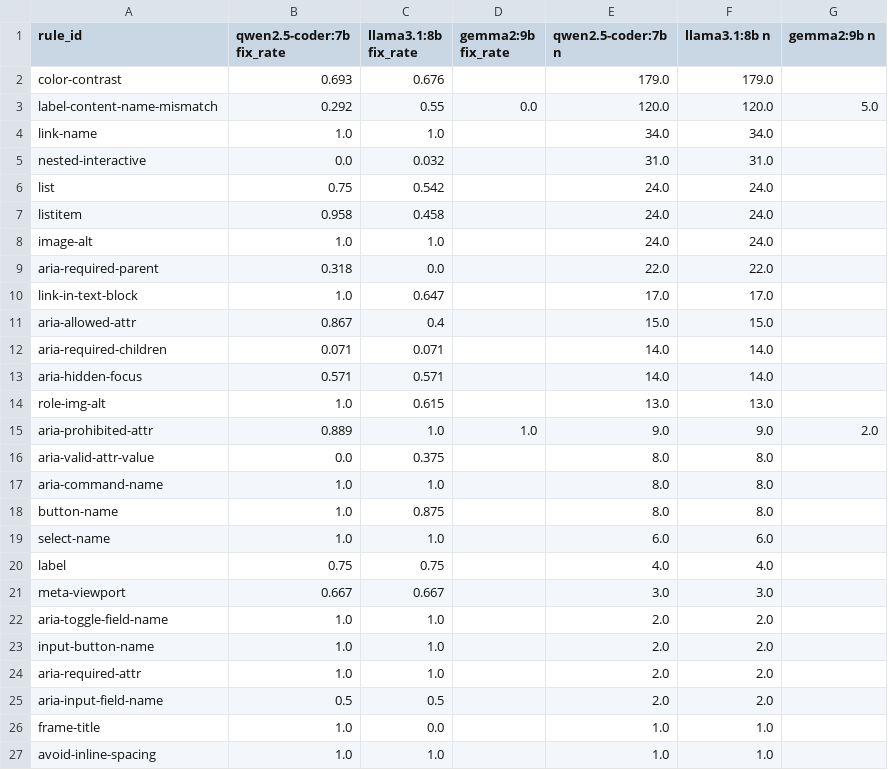
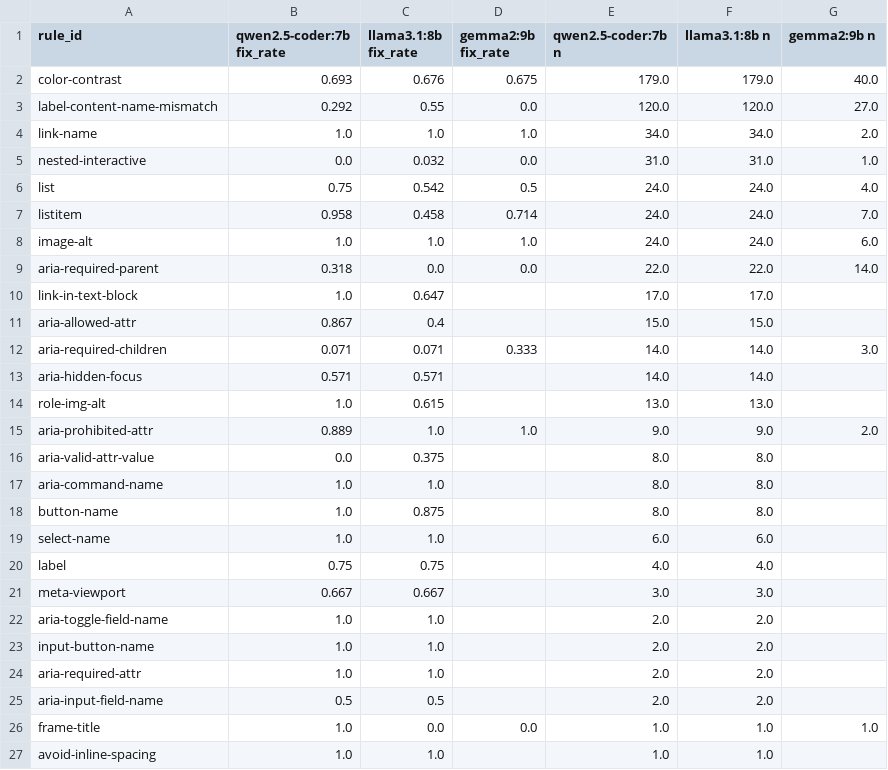
Before and after one commit to AyushVardhanOG/airline-a11y-audit, a CSV file: data/results/charts/repair_fix_rate_per_rule_model.csv, drawn as a sheet.

Commit message:
Step 5 full run: gemma2:9b progress 107/587 elements

```diff
--- a/data/results/charts/repair_fix_rate_per_rule_model.csv
+++ b/data/results/charts/repair_fix_rate_per_rule_model.csv
@@ -1,13 +1,13 @@
 rule_id,qwen2.5-coder:7b fix_rate,llama3.1:8b fix_rate,gemma2:9b fix_rate,qwen2.5-coder:7b n,llama3.1:8b n,gemma2:9b n
-color-contrast,0.693,0.676,,179.0,179.0,
-label-content-name-mismatch,0.292,0.55,0.0,120.0,120.0,5.0
-link-name,1.0,1.0,,34.0,34.0,
-nested-interactive,0.0,0.032,,31.0,31.0,
-list,0.75,0.542,,24.0,24.0,
-listitem,0.958,0.458,,24.0,24.0,
-image-alt,1.0,1.0,,24.0,24.0,
-aria-required-parent,0.318,0.0,,22.0,22.0,
+color-contrast,0.693,0.676,0.675,179.0,179.0,40.0
+label-content-name-mismatch,0.292,0.55,0.0,120.0,120.0,27.0
+link-name,1.0,1.0,1.0,34.0,34.0,2.0
+nested-interactive,0.0,0.032,0.0,31.0,31.0,1.0
+list,0.75,0.542,0.5,24.0,24.0,4.0
+listitem,0.958,0.458,0.714,24.0,24.0,7.0
+image-alt,1.0,1.0,1.0,24.0,24.0,6.0
+aria-required-parent,0.318,0.0,0.0,22.0,22.0,14.0
 link-in-text-block,1.0,0.647,,17.0,17.0,
 aria-allowed-attr,0.867,0.4,,15.0,15.0,
-aria-required-children,0.071,0.071,,14.0,14.0,
+aria-required-children,0.071,0.071,0.333,14.0,14.0,3.0
 aria-hidden-focus,0.571,0.571,,14.0,14.0,
@@ -25,3 +25,3 @@ aria-required-attr,1.0,1.0,,2.0,2.0,
 aria-input-field-name,0.5,0.5,,2.0,2.0,
-frame-title,1.0,0.0,,1.0,1.0,
+frame-title,1.0,0.0,0.0,1.0,1.0,1.0
 avoid-inline-spacing,1.0,1.0,,1.0,1.0,
```
Also changed, not shown: 9 other files.
